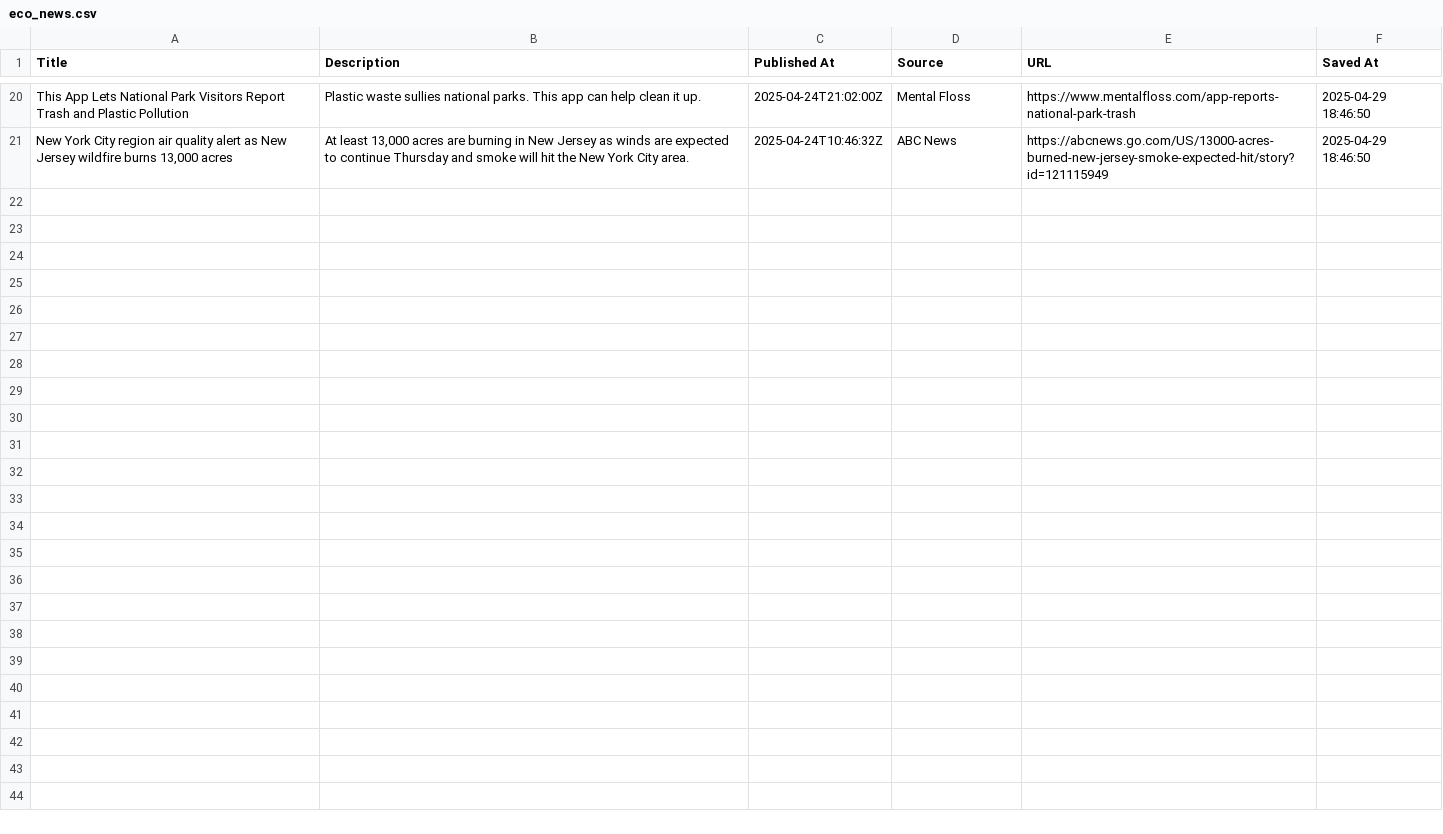
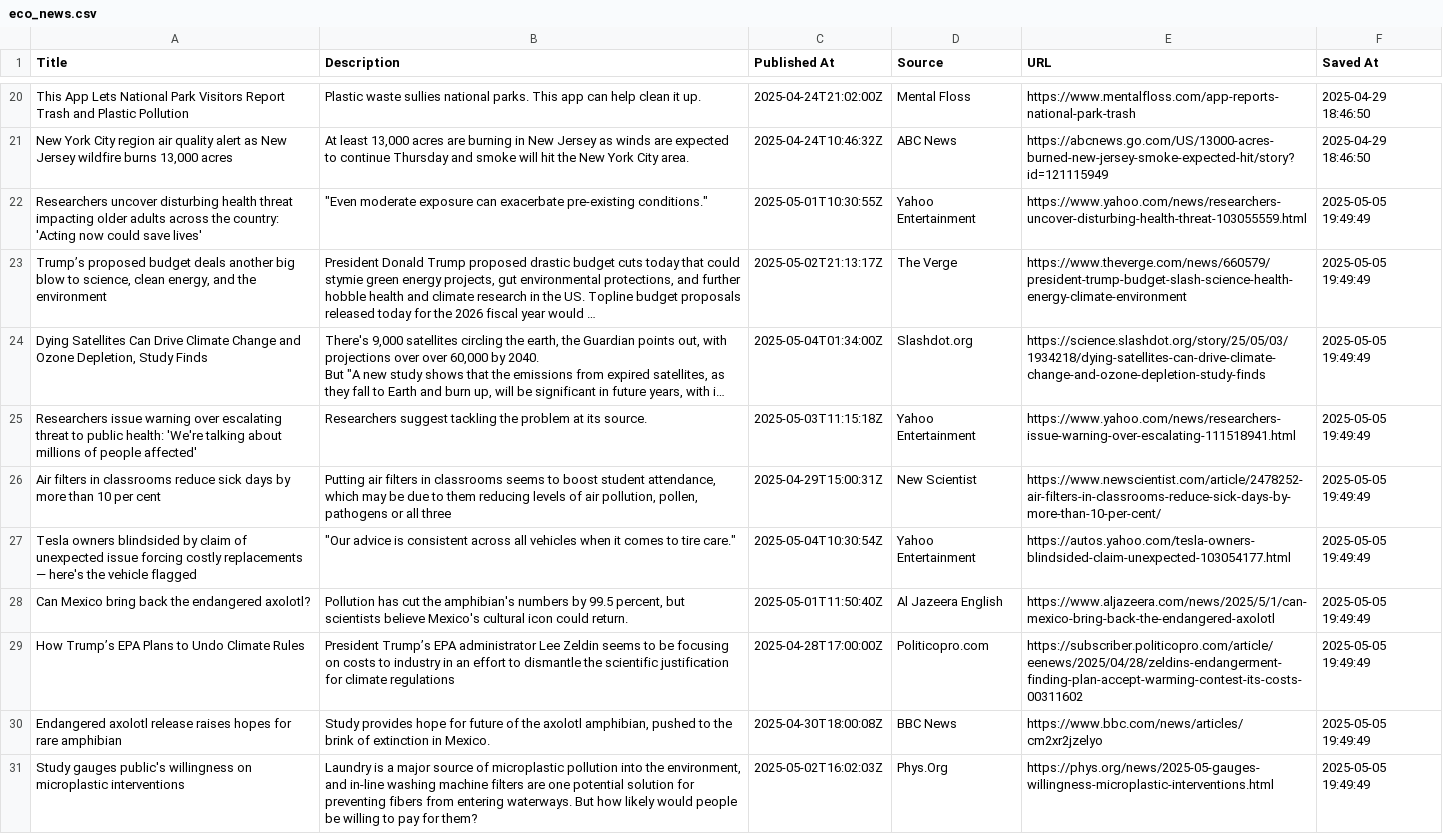
Before and after one commit to purnaa-l/AirVana-Frontend-Flask-and-GenAI, a CSV file: genai codes/eco_news.csv, drawn as a sheet; only a part is shown, gaps mark what is left out; ↵ is a line break in a cell; the diff names each change by its address in the sheet, - before the commit and + after, or states it on an @@ line.

```diff
--- a/genai codes/eco_news.csv
+++ b/genai codes/eco_news.csv
+row 22: Researchers uncover disturbing health threat impacting older adults across the country: 'Acting now could save lives' | "Even moderate exposure can exacerbate pre-existing conditions." | 2025-05-01T10:30:55Z | Yahoo Entertainment | https://www.yahoo.com/news/researchers-uncover-disturbing-health-threat-103055559.html | 2025-05-05 19:49:49
+row 23: Trump’s proposed budget deals another big blow to science, clean energy, and the environment | President Donald Trump proposed drastic budget cuts today that could stymie green energy projects, gut environmental protections, and further hobble health and climate research in the US. Topline budget proposals released today for the 2026 fiscal year would … | 2025-05-02T21:13:17Z | The Verge | https://www.theverge.com/news/660579/president-trump-budget-slash-science-health-energy-climate-environment | 2025-05-05 19:49:49
+row 24: Dying Satellites Can Drive Climate Change and Ozone Depletion, Study Finds | There's 9,000 satellites circling the earth, the Guardian points out, with projections over over 60,000 by 2040. ↵ But "A new study shows that the emissions from expired satellites, as they fall to Earth and burn up, will be significant in future years, with i… | 2025-05-04T01:34:00Z | Slashdot.org | https://science.slashdot.org/story/25/05/03/1934218/dying-satellites-can-drive-climate-change-and-ozone-depletion-study-finds | 2025-05-05 19:49:49
+row 25: Researchers issue warning over escalating threat to public health: 'We're talking about millions of people affected' | Researchers suggest tackling the problem at its source. | 2025-05-03T11:15:18Z | Yahoo Entertainment | https://www.yahoo.com/news/researchers-issue-warning-over-escalating-111518941.html | 2025-05-05 19:49:49
+row 26: Air filters in classrooms reduce sick days by more than 10 per cent | Putting air filters in classrooms seems to boost student attendance, which may be due to them reducing levels of air pollution, pollen, pathogens or all three | 2025-04-29T15:00:31Z | New Scientist | https://www.newscientist.com/article/2478252-air-filters-in-classrooms-reduce-sick-days-by-more-than-10-per-cent/ | 2025-05-05 19:49:49
+row 27: Tesla owners blindsided by claim of unexpected issue forcing costly replacements — here's the vehicle flagged | "Our advice is consistent across all vehicles when it comes to tire care." | 2025-05-04T10:30:54Z | Yahoo Entertainment | https://autos.yahoo.com/tesla-owners-blindsided-claim-unexpected-103054177.html | 2025-05-05 19:49:49
+row 28: Can Mexico bring back the endangered axolotl? | Pollution has cut the amphibian's numbers by 99.5 percent, but scientists believe Mexico's cultural icon could return. | 2025-05-01T11:50:40Z | Al Jazeera English | https://www.aljazeera.com/news/2025/5/1/can-mexico-bring-back-the-endangered-axolotl | 2025-05-05 19:49:49
+row 29: How Trump’s EPA Plans to Undo Climate Rules | President Trump’s EPA administrator Lee Zeldin seems to be focusing on costs to industry in an effort to dismantle the scientific justification for climate regulations | 2025-04-28T17:00:00Z | Politicopro.com | https://subscriber.politicopro.com/article/eenews/2025/04/28/zeldins-endangerment-finding-plan-accept-warming-contest-its-costs-00311602 | 2025-05-05 19:49:49
+row 30: Endangered axolotl release raises hopes for rare amphibian | Study provides hope for future of the axolotl amphibian, pushed to the brink of extinction in Mexico. | 2025-04-30T18:00:08Z | BBC News | https://www.bbc.com/news/articles/cm2xr2jzelyo | 2025-05-05 19:49:49
+row 31: Study gauges public's willingness on microplastic interventions | Laundry is a major source of microplastic pollution into the environment, and in-line washing machine filters are one potential solution for preventing fibers from entering waterways. But how likely would people be willing to pay for them? | 2025-05-02T16:02:03Z | Phys.Org | https://phys.org/news/2025-05-gauges-willingness-microplastic-interventions.html | 2025-05-05 19:49:49
```
Also changed, not shown: genai codes/healthifyai_advice.csv, 10 other files.
